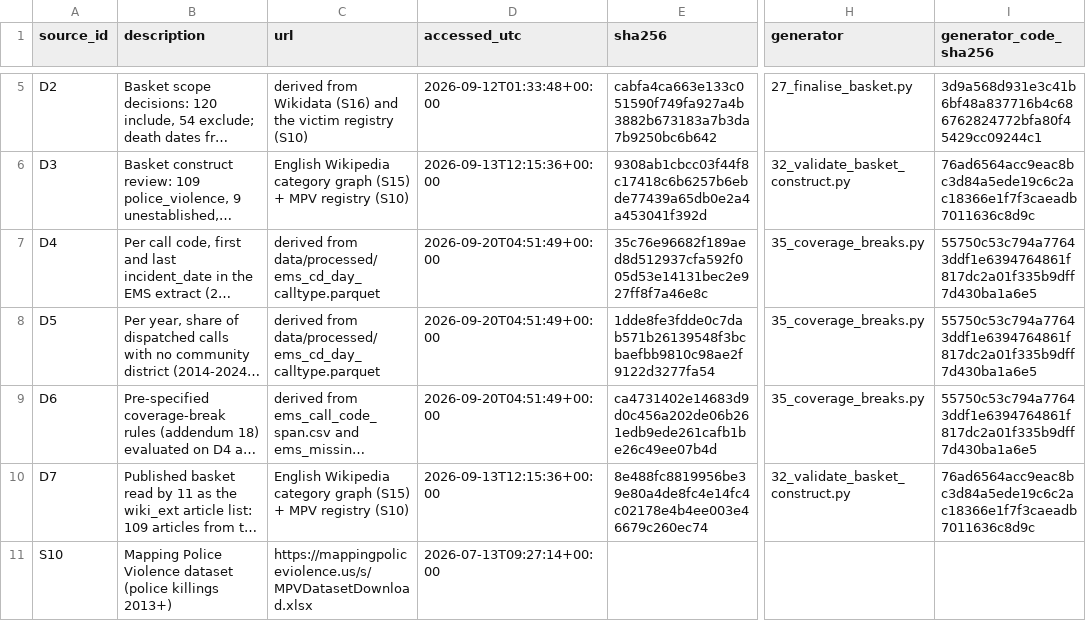
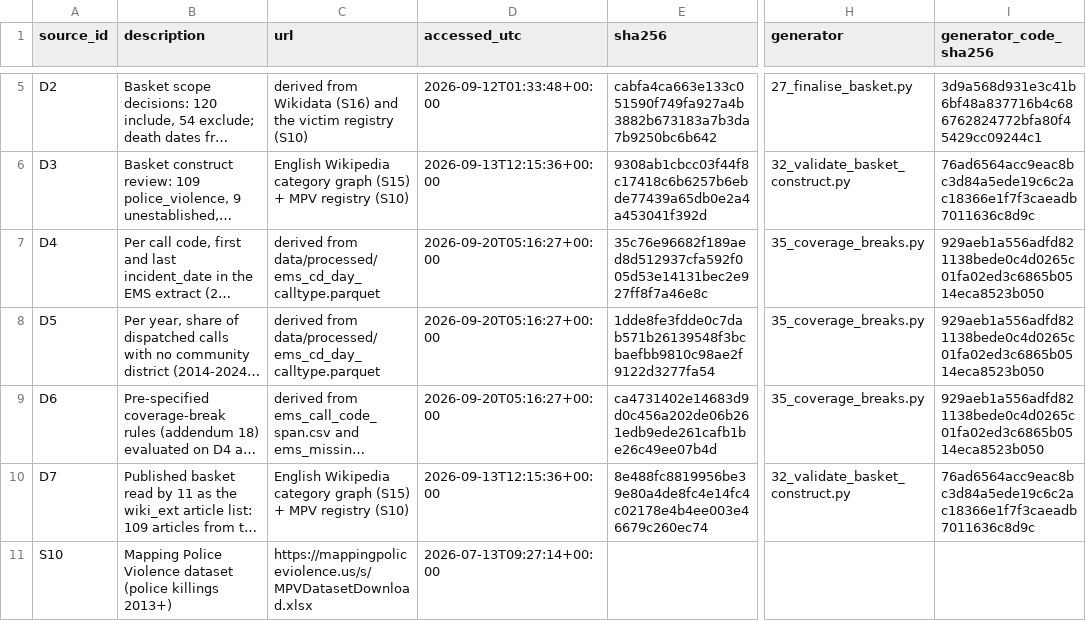
Before and after one commit to AbrahimMahmud/ems-police-awareness, a CSV file: data/reference/data_sources.csv, drawn as a sheet; only a part is shown, gaps mark what is left out; long unchanged cells end in …; the diff names each change by its address in the sheet, - before the commit and + after, or states it on an @@ line.

```diff
--- a/data/reference/data_sources.csv
+++ b/data/reference/data_sources.csv
-D7:D9 (accessed_utc): 2026-09-20T04:51:49+00:00
+D7:D9 (accessed_utc): 2026-09-20T05:16:27+00:00
-I7:I9 (generator_code_sha256): 55750c53c794a77643ddf1e6394764861f817dc2a01f335b9dff7d430ba1a6e5
+I7:I9 (generator_code_sha256): 929aeb1a556adfd821138bede0c4d0265c01fa02ed3c6865b0514eca8523b050
```
Also changed, not shown: data/reference/data_sources_history.csv, data/reference/freeze_access_log.csv, 25 other files.
